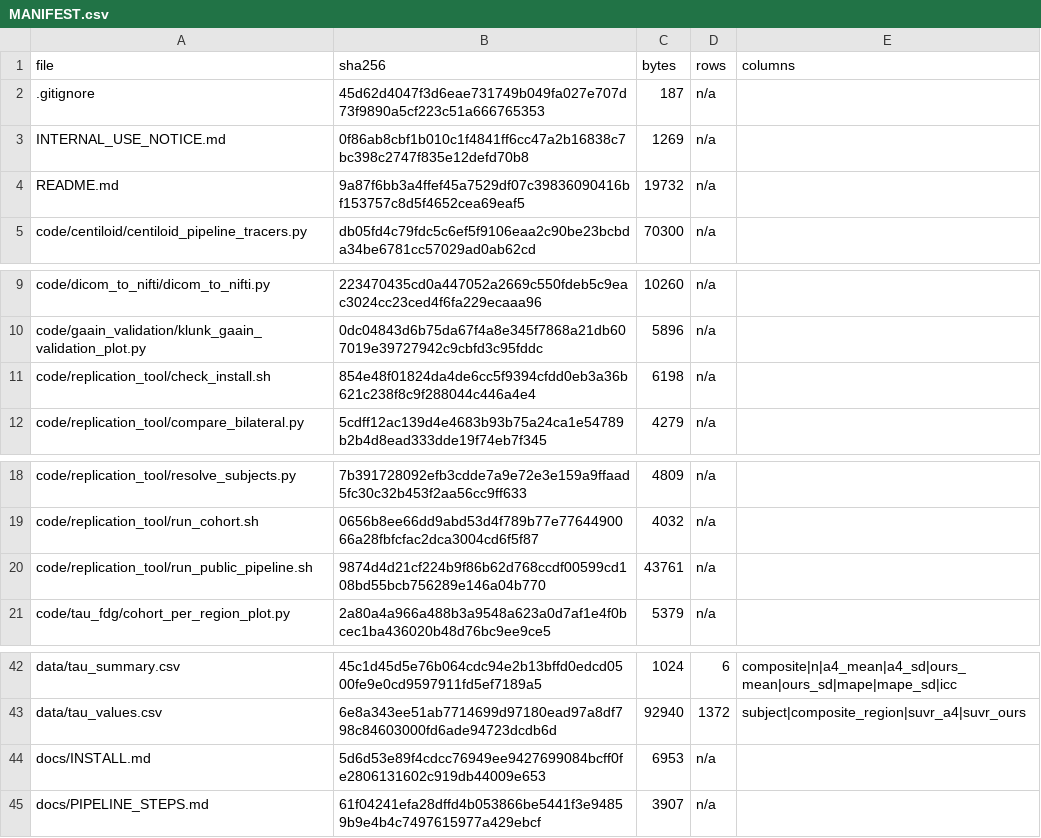
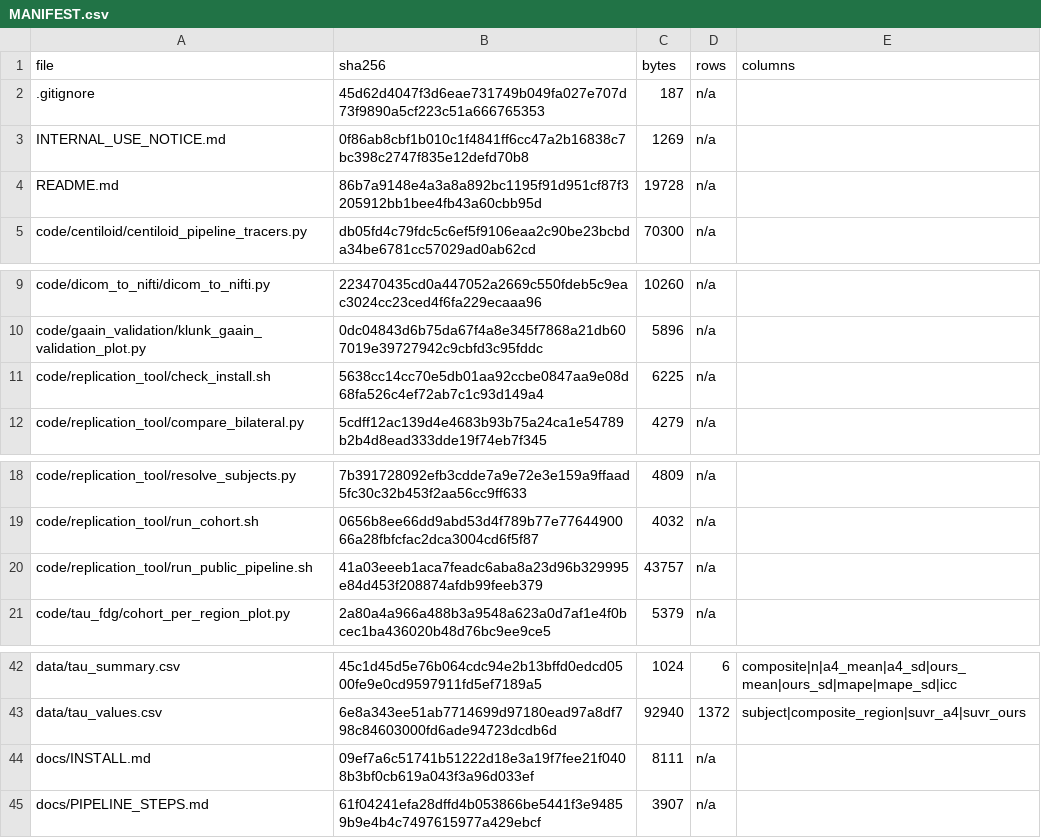
Before and after one commit to inbrainlab/PETAL, a CSV file: MANIFEST.csv, drawn as a sheet; only a part is shown, gaps mark what is left out.

```diff
--- a/MANIFEST.csv
+++ b/MANIFEST.csv
@@ -3,3 +3,3 @@ file,sha256,bytes,rows,columns
 INTERNAL_USE_NOTICE.md,0f86ab8cbf1b010c1f4841ff6cc47a2b16838c7bc398c2747f835e12defd70b8,1269,n/a,
-README.md,9a87f6bb3a4ffef45a7529df07c39836090416bf153757c8d5f4652cea69eaf5,19732,n/a,
+README.md,86b7a9148e4a3a8a892bc1195f91d951cf87f3205912bb1bee4fb43a60cbb95d,19728,n/a,
 code/centiloid/centiloid_pipeline_tracers.py,db05fd4c79fdc5c6ef5f9106eaa2c90be23bcbda34be6781cc57029ad0ab62cd,70300,n/a,
@@ -10,3 +10,3 @@ code/dicom_to_nifti/dicom_to_nifti.py,223470435cd0a447052a2669c550fdeb5c9eac3024
 code/gaain_validation/klunk_gaain_validation_plot.py,0dc04843d6b75da67f4a8e345f7868a21db607019e39727942c9cbfd3c95fddc,5896,n/a,
-code/replication_tool/check_install.sh,854e48f01824da4de6cc5f9394cfdd0eb3a36b621c238f8c9f288044c446a4e4,6198,n/a,
+code/replication_tool/check_install.sh,5638cc14cc70e5db01aa92ccbe0847aa9e08d68fa526c4ef72ab7c1c93d149a4,6225,n/a,
 code/replication_tool/compare_bilateral.py,5cdff12ac139d4e4683b93b75a24ca1e54789b2b4d8ead333dde19f74eb7f345,4279,n/a,
@@ -19,3 +19,3 @@ code/replication_tool/resolve_subjects.py,7b391728092efb3cdde7a9e72e3e159a9ffaad
 code/replication_tool/run_cohort.sh,0656b8ee66dd9abd53d4f789b77e7764490066a28fbfcfac2dca3004cd6f5f87,4032,n/a,
-code/replication_tool/run_public_pipeline.sh,9874d4d21cf224b9f86b62d768ccdf00599cd108bd55bcb756289e146a04b770,43761,n/a,
+code/replication_tool/run_public_pipeline.sh,41a03eeeb1aca7feadc6aba8a23d96b329995e84d453f208874afdb99feeb379,43757,n/a,
 code/tau_fdg/cohort_per_region_plot.py,2a80a4a966a488b3a9548a623a0d7af1e4f0bcec1ba436020b48d76bc9ee9ce5,5379,n/a,
@@ -43,3 +43,3 @@ data/tau_summary.csv,45c1d45d5e76b064cdc94e2b13bffd0edcd0500fe9e0cd9597911fd5ef7
 data/tau_values.csv,6e8a343ee51ab7714699d97180ead97a8df798c84603000fd6ade94723dcdb6d,92940,1372,subject|composite_region|suvr_a4|suvr_ours
-docs/INSTALL.md,5d6d53e89f4cdcc76949ee9427699084bcff0fe2806131602c919db44009e653,6953,n/a,
+docs/INSTALL.md,09ef7a6c51741b51222d18e3a19f7fee21f0408b3bf0cb619a043f3a96d033ef,8111,n/a,
 docs/PIPELINE_STEPS.md,61f04241efa28dffd4b053866be5441f3e94859b9e4b4c7497615977a429ebcf,3907,n/a,
```
Also changed, not shown: 5 other files.
